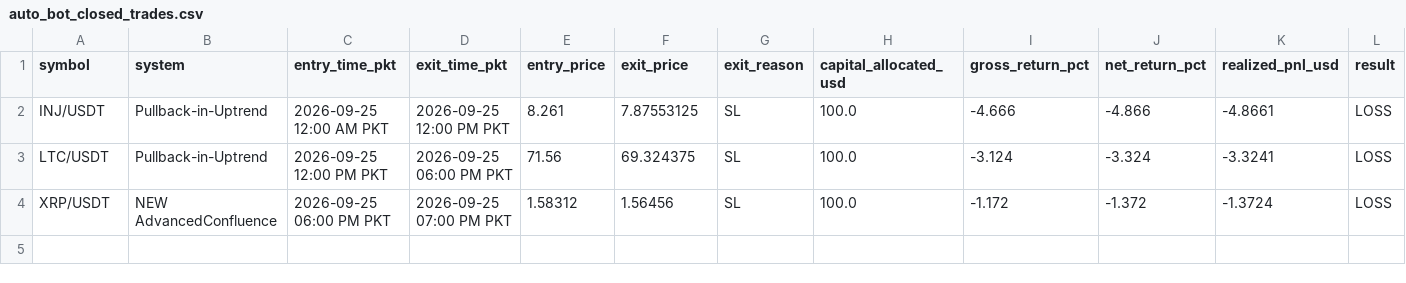
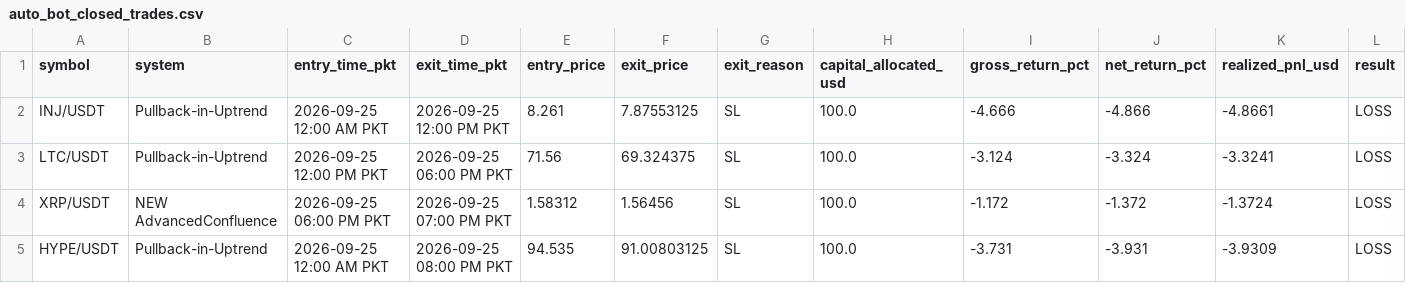
Before and after one commit to Asifali549/Asif-Ali, a CSV file: auto_bot_closed_trades.csv, drawn as a sheet.

```diff
--- a/auto_bot_closed_trades.csv
+++ b/auto_bot_closed_trades.csv
@@ -4 +4,2 @@ LTC/USDT,Pullback-in-Uptrend,2026-09-25 12:00 PM PKT,2026-09-25 06:00 PM PKT,71.
 XRP/USDT,NEW AdvancedConfluence,2026-09-25 06:00 PM PKT,2026-09-25 07:00 PM PKT,1.58312,1.56456,SL,100.0,-1.172,-1.372,-1.3724,LOSS
+HYPE/USDT,Pullback-in-Uptrend,2026-09-25 12:00 AM PKT,2026-09-25 08:00 PM PKT,94.535,91.00803125,SL,100.0,-3.731,-3.931,-3.9309,LOSS
```
Also changed, not shown: 1 other file.
